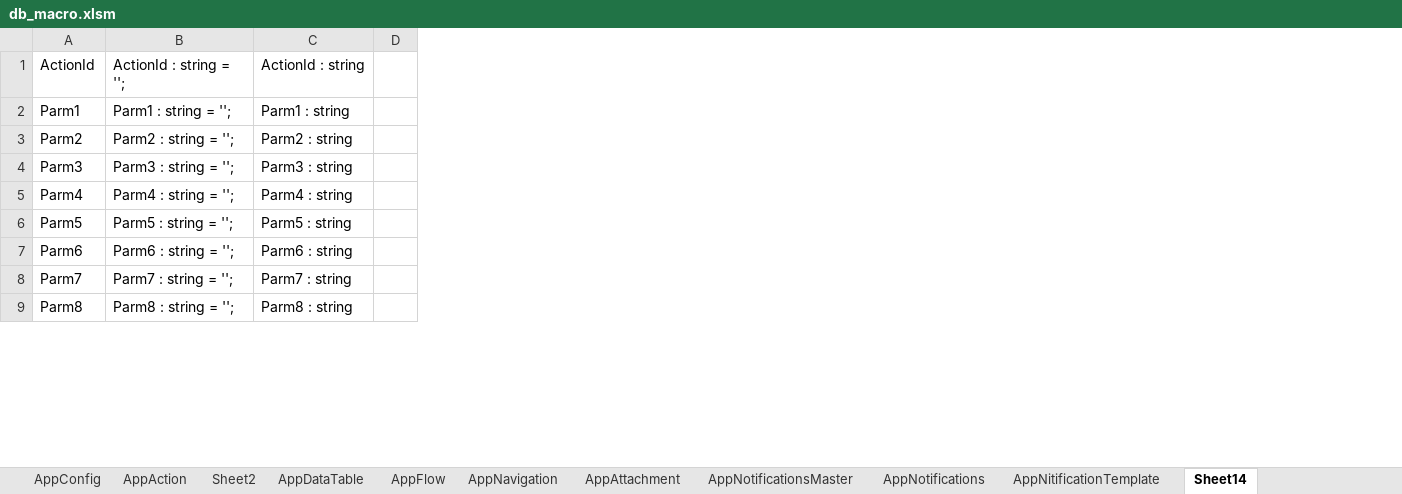
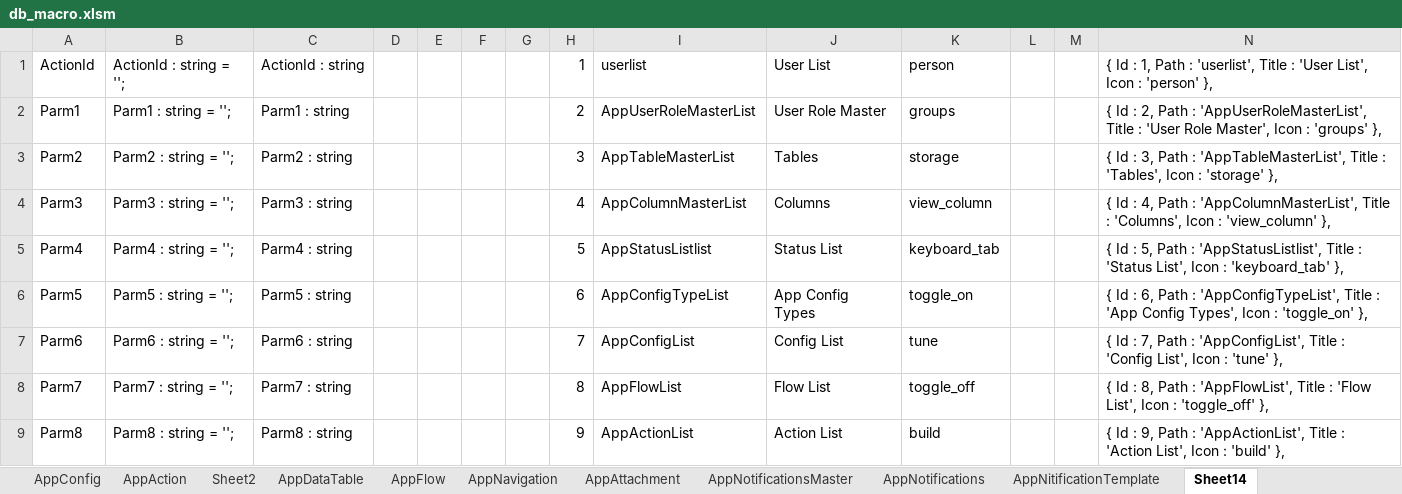
Before and after one commit to shaijukumar/AppWEb, an Excel workbook: CodeTemplate/db_macro.xlsm, sheet Sheet14, drawn as a sheet; only a part is shown; values as stored, in another font and other column widths than the file's, no borders; the diff names each change by its address in the sheet, - before the commit and + after, or states it on an @@ line.

```diff
--- a/CodeTemplate/db_macro.xlsm (sheet Sheet14)
+++ b/CodeTemplate/db_macro.xlsm (sheet Sheet14)
+column E, empty
+column F, empty
+column G, empty
+column H, rows 1-9: 1 | 2 | 3 | 4 | 5 | 6 | 7 | 8 | 9
+column I, rows 1-9: userlist | AppUserRoleMasterList | AppTableMasterList | AppColumnMasterList | AppStatusListlist | AppConfigTypeList | AppConfigList | AppFlowList | AppActionList
+column J, rows 1-9: User List | User Role Master | Tables | Columns | Status List | App Config Types | Config List | Flow List | Action List
+column K, rows 1-9: person | groups | storage | view_column | keyboard_tab | toggle_on | tune | toggle_off | build
+column L, empty
+column M, empty
+column N, rows 1-9: { Id : 1, Path : 'userlist', Title : 'User List', Icon : 'person' }, | { Id : 2, Path : 'AppUserRoleMasterList', Title : 'User Role Master', Icon : 'groups' }, | { Id : 3, Path : 'AppTableMasterList', Title : 'Tables', Icon : 'storage' }, | { Id : 4, Path : 'AppColumnMasterList', Title : 'Columns', Icon : 'view_column' }, | { Id : 5, Path : 'AppStatusListlist', Title : 'Status List', Icon : 'keyboard_tab' }, | { Id : 6, Path : 'AppConfigTypeList', Title : 'App Config Types', Icon : 'toggle_on' }, | { Id : 7, Path : 'AppConfigList', Title : 'Config List', Icon : 'tune' }, | { Id : 8, Path : 'AppFlowList', Title : 'Flow List', Icon : 'toggle_off' }, | { Id : 9, Path : 'AppActionList', Title : 'Action List', Icon : 'build' },
```
Also changed, not shown: sheet AppNitificationTemplate, 53 other files.
